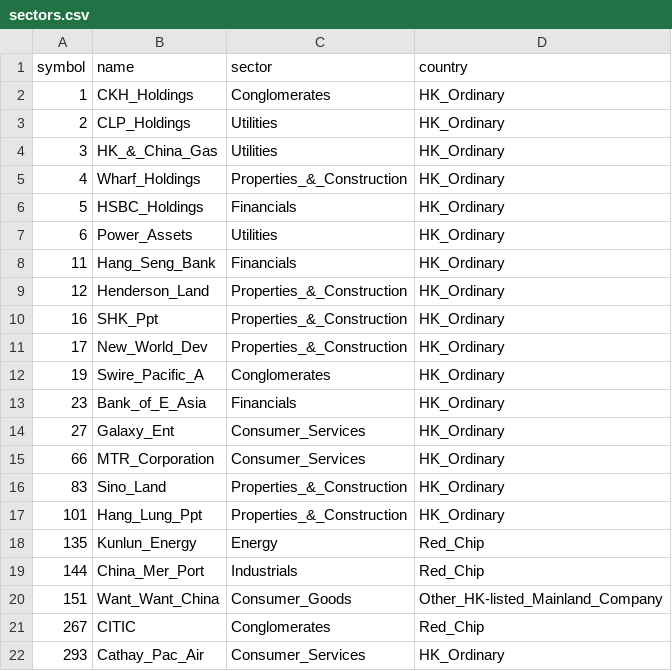
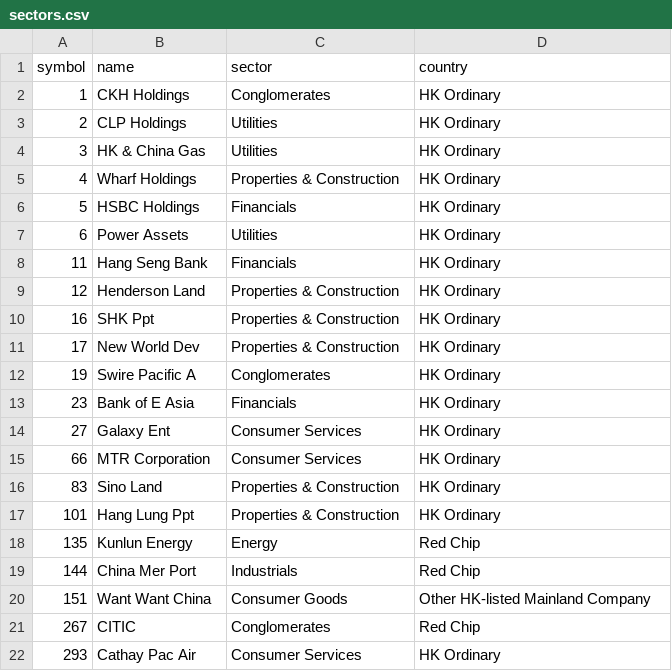
Before and after one commit to feifang/comp7507-project, a CSV file: resources/data/sectors.csv, drawn as a sheet; only a part is shown; the diff covers the shown part only.

Commit message:
Modified sectors.csv contents

```diff
--- a/resources/data/sectors.csv
+++ b/resources/data/sectors.csv
@@ -1,22 +1,22 @@
 symbol,name,sector,country
-1,CKH_Holdings,Conglomerates,HK_Ordinary
-2,CLP_Holdings,Utilities,HK_Ordinary
-3,HK_&_China_Gas,Utilities,HK_Ordinary
-4,Wharf_Holdings,Properties_&_Construction,HK_Ordinary
-5,HSBC_Holdings,Financials,HK_Ordinary
-6,Power_Assets,Utilities,HK_Ordinary
-11,Hang_Seng_Bank,Financials,HK_Ordinary
-12,Henderson_Land,Properties_&_Construction,HK_Ordinary
-16,SHK_Ppt,Properties_&_Construction,HK_Ordinary
-17,New_World_Dev,Properties_&_Construction,HK_Ordinary
-19,Swire_Pacific_A,Conglomerates,HK_Ordinary
-23,Bank_of_E_Asia,Financials,HK_Ordinary
-27,Galaxy_Ent,Consumer_Services,HK_Ordinary
-66,MTR_Corporation,Consumer_Services,HK_Ordinary
-83,Sino_Land,Properties_&_Construction,HK_Ordinary
-101,Hang_Lung_Ppt,Properties_&_Construction,HK_Ordinary
-135,Kunlun_Energy,Energy,Red_Chip
-144,China_Mer_Port,Industrials,Red_Chip
-151,Want_Want_China,Consumer_Goods,Other_HK-listed_Mainland_Company
-267,CITIC,Conglomerates,Red_Chip
-293,Cathay_Pac_Air,Consumer_Services,HK_Ordinary
+1,CKH Holdings,Conglomerates,HK Ordinary
+2,CLP Holdings,Utilities,HK Ordinary
+3,HK & China Gas,Utilities,HK Ordinary
+4,Wharf Holdings,Properties & Construction,HK Ordinary
+5,HSBC Holdings,Financials,HK Ordinary
+6,Power Assets,Utilities,HK Ordinary
+11,Hang Seng Bank,Financials,HK Ordinary
+12,Henderson Land,Properties & Construction,HK Ordinary
+16,SHK Ppt,Properties & Construction,HK Ordinary
+17,New World Dev,Properties & Construction,HK Ordinary
+19,Swire Pacific A,Conglomerates,HK Ordinary
+23,Bank of E Asia,Financials,HK Ordinary
+27,Galaxy Ent,Consumer Services,HK Ordinary
+66,MTR Corporation,Consumer Services,HK Ordinary
+83,Sino Land,Properties & Construction,HK Ordinary
+101,Hang Lung Ppt,Properties & Construction,HK Ordinary
+135,Kunlun Energy,Energy,Red Chip
+144,China Mer Port,Industrials,Red Chip
+151,Want Want China,Consumer Goods,Other HK-listed Mainland Company
+267,CITIC,Conglomerates,Red Chip
+293,Cathay Pac Air,Consumer Services,HK Ordinary
```
Also changed, not shown: 63 edited cells elsewhere in this file.
